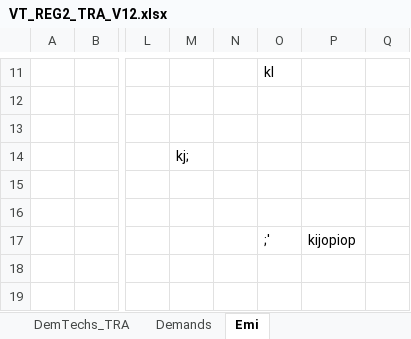
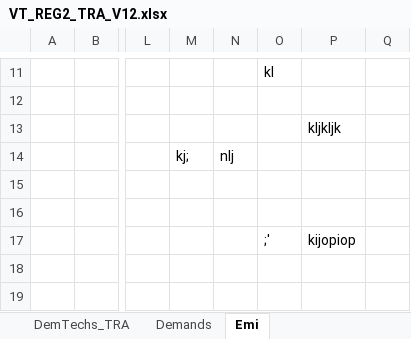
Before and after one commit to HarishKumar-1408/veda-testing-model-private, an Excel workbook: VT_REG2_TRA_V12.xlsx, sheet Emi, drawn as a sheet; only a part is shown, gaps mark what is left out; values as stored, in another font and other column widths than the file's, no borders; charts and pictures not drawn; the diff names each change by its address in the sheet, - before the commit and + after, or states it on an @@ line.

Commit message:
testing push

```diff
--- a/VT_REG2_TRA_V12.xlsx (sheet Emi)
+++ b/VT_REG2_TRA_V12.xlsx (sheet Emi)
-P13: (empty)
+P13: kljkljk
-N14: (empty)
+N14: nlj
```
Also changed, not shown: formulas that keep their value, charts or pictures.
